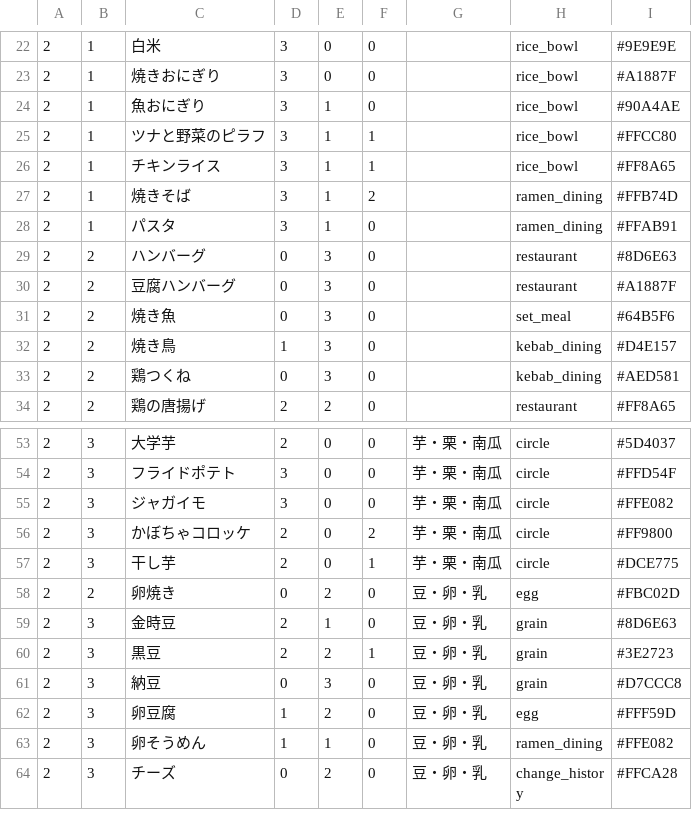
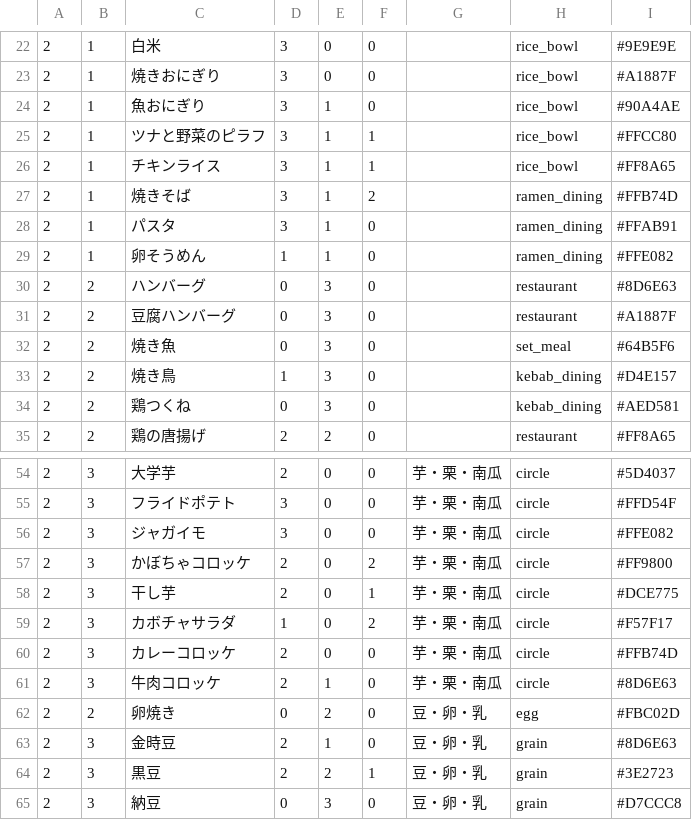
Before and after one commit to fuga4/Complete_meal_menu, a CSV file: menu.csv, drawn as a sheet; only a part is shown, gaps mark what is left out; the shorter side is filled out with more unchanged rows.

Commit message:
menu.csv を更新

```diff
--- a/menu.csv
+++ b/menu.csv
@@ -28,2 +28,3 @@
 2,1,パスタ,3,1,0,,ramen_dining,#FFAB91
+2,1,卵そうめん,1,1,0,,ramen_dining,#FFE082
 2,2,ハンバーグ,0,3,0,,restaurant,#8D6E63
@@ -57,2 +58,5 @@
 2,3,干し芋,2,0,1,芋・栗・南瓜,circle,#DCE775
+2,3,カボチャサラダ,1,0,2,芋・栗・南瓜,circle,#F57F17
+2,3,カレーコロッケ,2,0,0,芋・栗・南瓜,circle,#FFB74D
+2,3,牛肉コロッケ,2,1,0,芋・栗・南瓜,circle,#8D6E63
 2,2,卵焼き,0,2,0,豆・卵・乳,egg,#FBC02D
```
